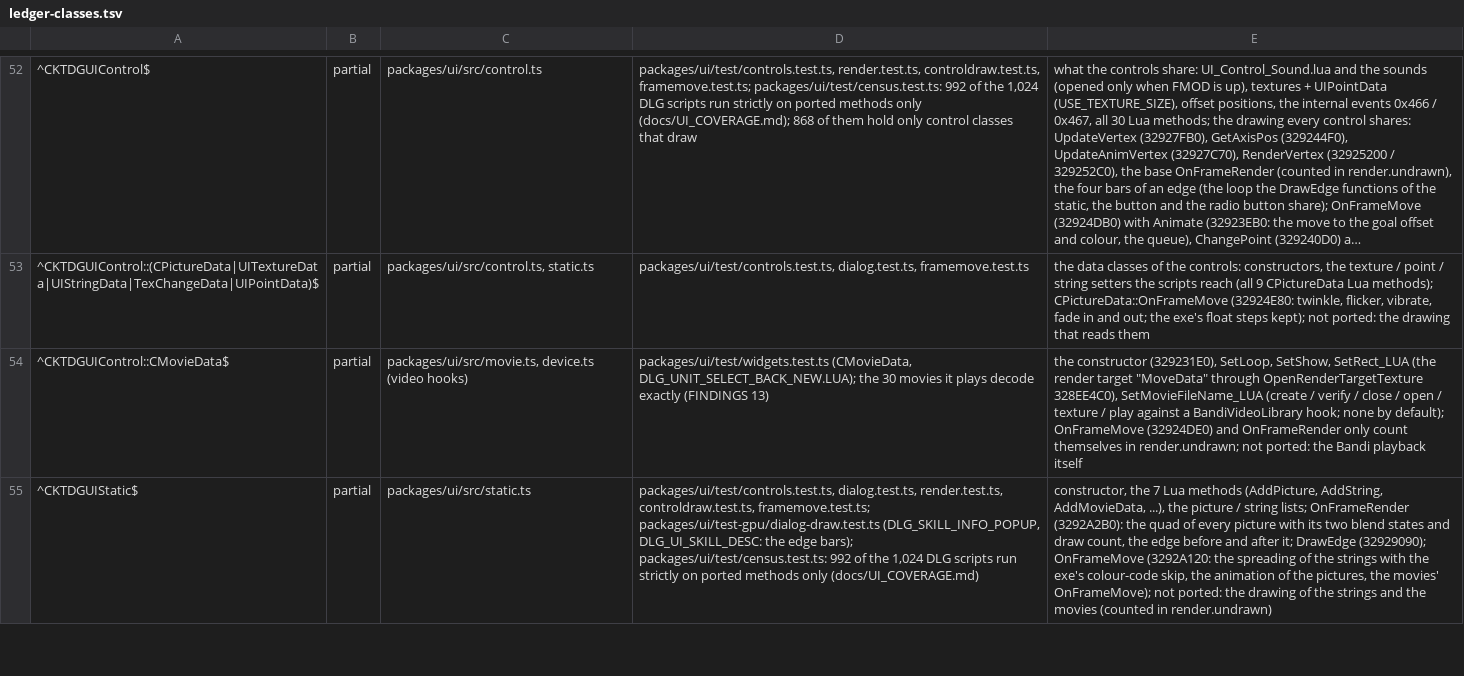
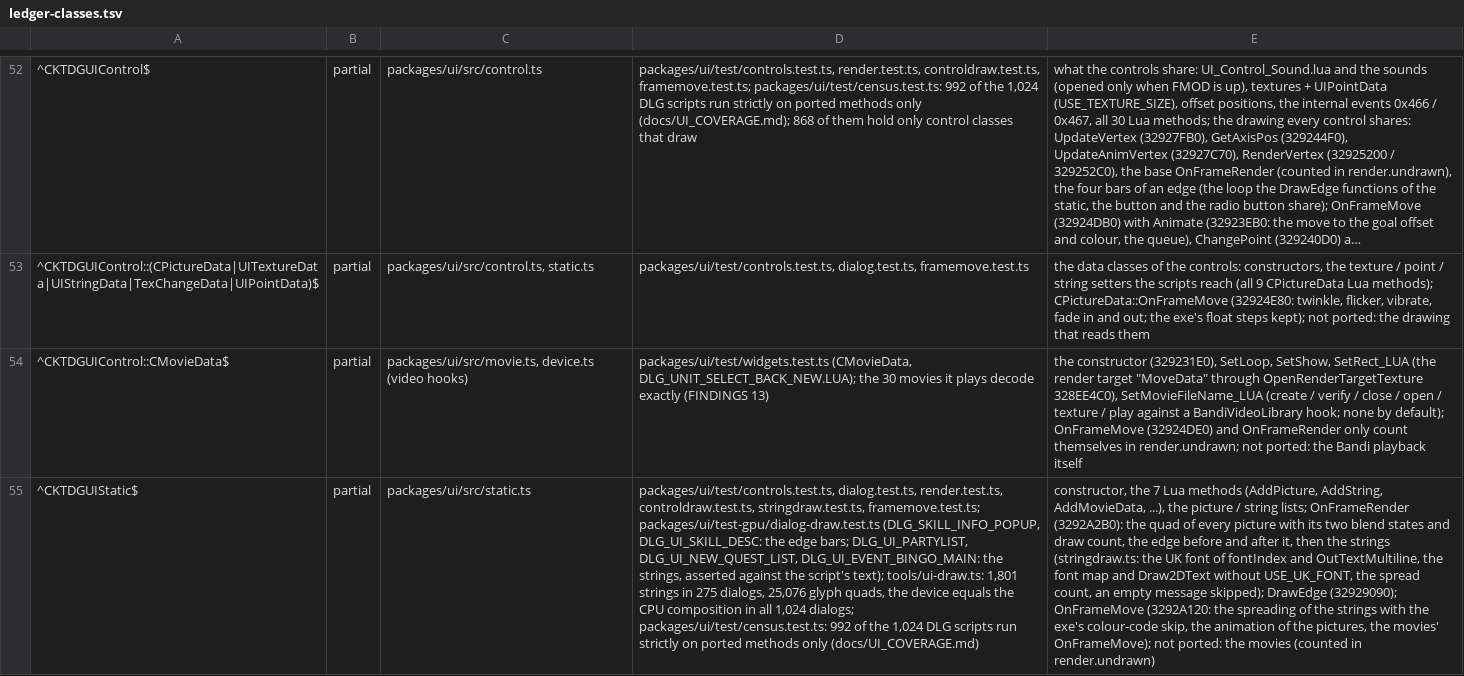
Before and after one commit to chuccb/Els_HK_2014-03-13, a TSV file: docs/ledger-classes.tsv, drawn as a sheet; only a part is shown, gaps mark what is left out; long unchanged cells end in …; the diff covers the shown part only; the diff names each change by its address in the sheet, - before the commit and + after, or states it on an @@ line.

Commit message:
docs, tests: the strings of Static / Button / RadioButton (FINDINGS 17.13), the radio string order, 232 mutants
- stringdraw.test.ts (29): a checked radio button with a checked edge and a string pins the
  string after the bars on the quad and before the check point (the first mutation run of the
  105 new mutants left exactly this gap); mutate-draw.py: the mutant that swapped the string
  with the edge on the quad is named for what it does, and a new one moves the string before
  the background.  232 mutants: 231 killed, 1 equivalent (the old one, with its reason).
- FINDINGS 17.13: the formulas, which string when, the quirks (CKTDGUIDialogHandle::operator->,
  OutTextXY flag 2 without a rectangle ends the line at iLeft + fontSize / enlarge, the dialogs
  whose text is in their textures), the census (1,801 strings in 275 dialogs, 25,076 glyph
  quads in 3,602 flushes, 1,024 of 1,024 agree), why the census forgets the glyphs.
- README / ROADMAP / ARCHITECTURE: the counts (611 UI tests, 1,434 in the suite, 1,278 without
  a GPU, 232 draw mutants), the text of the three controls, two pictures (BINGO with its seven
  labels, PARTYLIST with 22 strings); ledger rows of Static / Button / RadioButton.

Co-authored-by: arena-agent <arena-agent@users.noreply.github.com>

Co-authored-by: arena-agent <297053741+arena-agent@users.noreply.github.com>

```diff
--- a/docs/ledger-classes.tsv
+++ b/docs/ledger-classes.tsv
-D55: …render.test.ts, controldraw.test.ts, framemove.test.ts; packages/ui/test-gpu/dialog-draw.test.ts (DLG_SKILL_INFO_POPUP, DLG_UI_SKILL_DESC: the edge bars); packages/ui/test/census.test.ts: 992…
+D55: …render.test.ts, controldraw.test.ts, stringdraw.test.ts, framemove.test.ts; packages/ui/test-gpu/dialog-draw.test.ts (DLG_SKILL_INFO_POPUP, DLG_UI_SKILL_DESC: the edge bars; DLG_UI_PARTYLIST, DLG_UI_NEW_QUEST_LIST, DLG_UI_EVENT_BINGO_MAIN: the strings, asserted against the script's text); tools/ui-draw.ts: 1,801 strings in 275 dialogs, 25,076 glyph quads, the device equals the CPU composition in all 1,024 dialogs; packages/ui/test/census.test.ts: 992…
-E55: …and after it; DrawEdge (32929090); OnFrameMove (3292A120: the spreading of the strings with the exe's colour-code skip, the animation of the pictures, the movies' OnFrameMove); not ported: the drawing of the strings and the movies…
+E55: …and after it, then the strings (stringdraw.ts: the UK font of fontIndex and OutTextMultiline, the font map and Draw2DText without USE_UK_FONT, the spread count, an empty message skipped); DrawEdge (32929090); OnFrameMove (3292A120: the spreading of the strings with the exe's colour-code skip, the animation of the pictures, the movies' OnFrameMove); not ported: the movies…
```
Also changed, not shown: 4 edited cells elsewhere in this file, docs/ledger-classes.generated.tsv, 9 other files.
